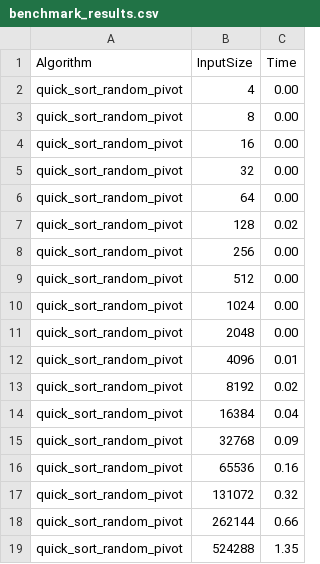
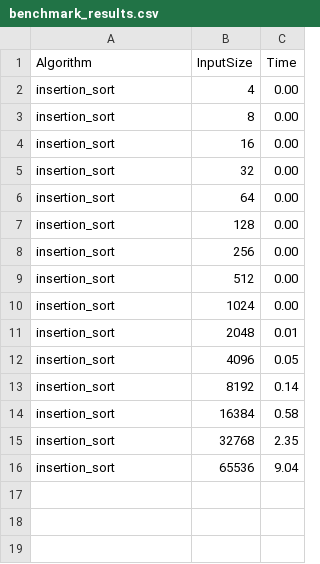
Before and after one commit to pwlsp/KlonDominika, a CSV file: data/benchmark_results.csv, drawn as a sheet.

```diff
--- a/data/benchmark_results.csv
+++ b/data/benchmark_results.csv
@@ -1,19 +1,16 @@
 Algorithm,InputSize,Time
-quick_sort_random_pivot,4,0.00
-quick_sort_random_pivot,8,0.00
-quick_sort_random_pivot,16,0.00
-quick_sort_random_pivot,32,0.00
-quick_sort_random_pivot,64,0.00
-quick_sort_random_pivot,128,0.02
-quick_sort_random_pivot,256,0.00
-quick_sort_random_pivot,512,0.00
-quick_sort_random_pivot,1024,0.00
-quick_sort_random_pivot,2048,0.00
-quick_sort_random_pivot,4096,0.01
-quick_sort_random_pivot,8192,0.02
-quick_sort_random_pivot,16384,0.04
-quick_sort_random_pivot,32768,0.09
-quick_sort_random_pivot,65536,0.16
-quick_sort_random_pivot,131072,0.32
-quick_sort_random_pivot,262144,0.66
-quick_sort_random_pivot,524288,1.35
+insertion_sort,4,0.00
+insertion_sort,8,0.00
+insertion_sort,16,0.00
+insertion_sort,32,0.00
+insertion_sort,64,0.00
+insertion_sort,128,0.00
+insertion_sort,256,0.00
+insertion_sort,512,0.00
+insertion_sort,1024,0.00
+insertion_sort,2048,0.01
+insertion_sort,4096,0.05
+insertion_sort,8192,0.14
+insertion_sort,16384,0.58
+insertion_sort,32768,2.35
+insertion_sort,65536,9.04
```
Also changed, not shown: 2 other files.
